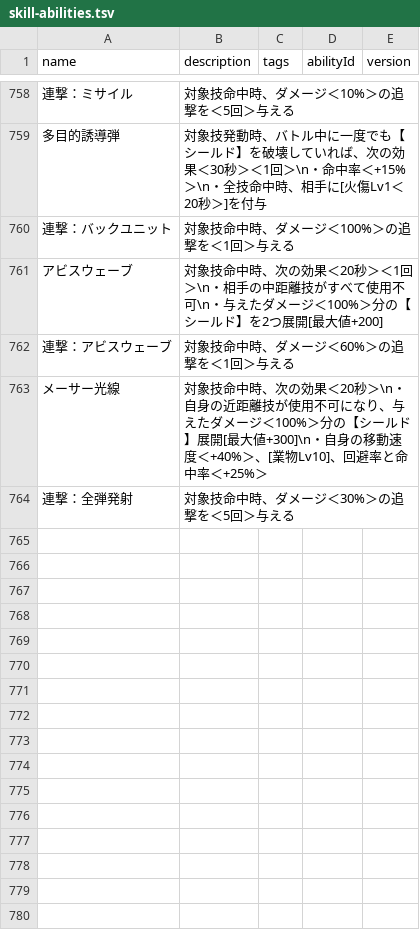
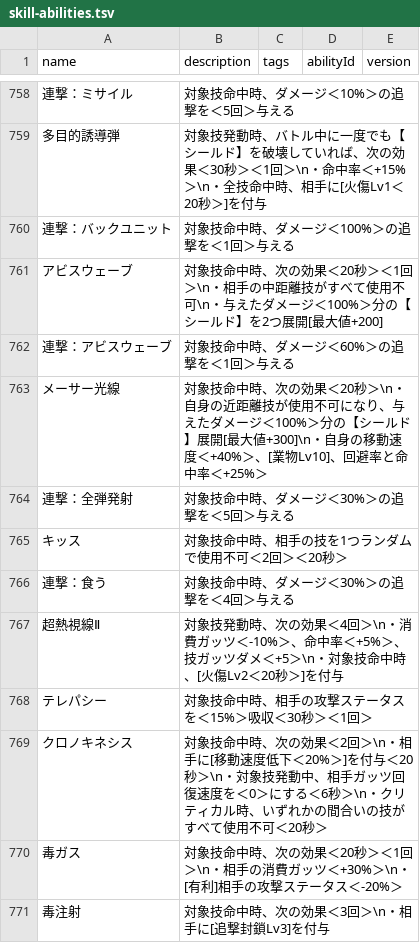
Before and after one commit to oginginlmftv2/line-monster-farm, a TSV file: src/data/_source/skill-abilities.tsv, drawn as a sheet; only a part is shown, gaps mark what is left out; the diff names each change by its address in the sheet, - before the commit and + after, or states it on an @@ line.

```diff
--- a/src/data/_source/skill-abilities.tsv
+++ b/src/data/_source/skill-abilities.tsv
+row 765: キッス | 対象技命中時、相手の技を1つランダムで使用不可＜2回＞＜20秒＞
+row 766: 連撃：食う | 対象技命中時、ダメージ＜30%＞の追撃を＜4回＞与える
+row 767: 超熱視線Ⅱ | 対象技発動時、次の効果＜4回＞\n・消費ガッツ＜-10%＞、命中率＜+5%＞、技ガッツダメ＜+5＞\n・対象技命中時、[火傷Lv2＜20秒＞]を付与
+row 768: テレパシー | 対象技命中時、相手の攻撃ステータスを＜15%＞吸収＜30秒＞＜1回＞
+row 769: クロノキネシス | 対象技命中時、次の効果＜2回＞\n・相手に[移動速度低下＜20%＞]を付与＜20秒＞\n・対象技発動中、相手ガッツ回復速度を＜0＞にする＜6秒＞\n・クリティカル時、いずれかの間合いの技がすべて使用不可＜20秒＞
+row 770: 毒ガス | 対象技命中時、次の効果＜20秒＞＜1回＞\n・相手の消費ガッツ＜+30%＞\n・[有利]相手の攻撃ステータス＜-20%＞
+row 771: 毒注射 | 対象技命中時、次の効果＜3回＞\n・相手に[追撃封鎖Lv3]を付与
```
Also changed, not shown: src/data/_source/skills-gujira.tsv, src/data/_source/skills-suezo.tsv, 18 other files.
